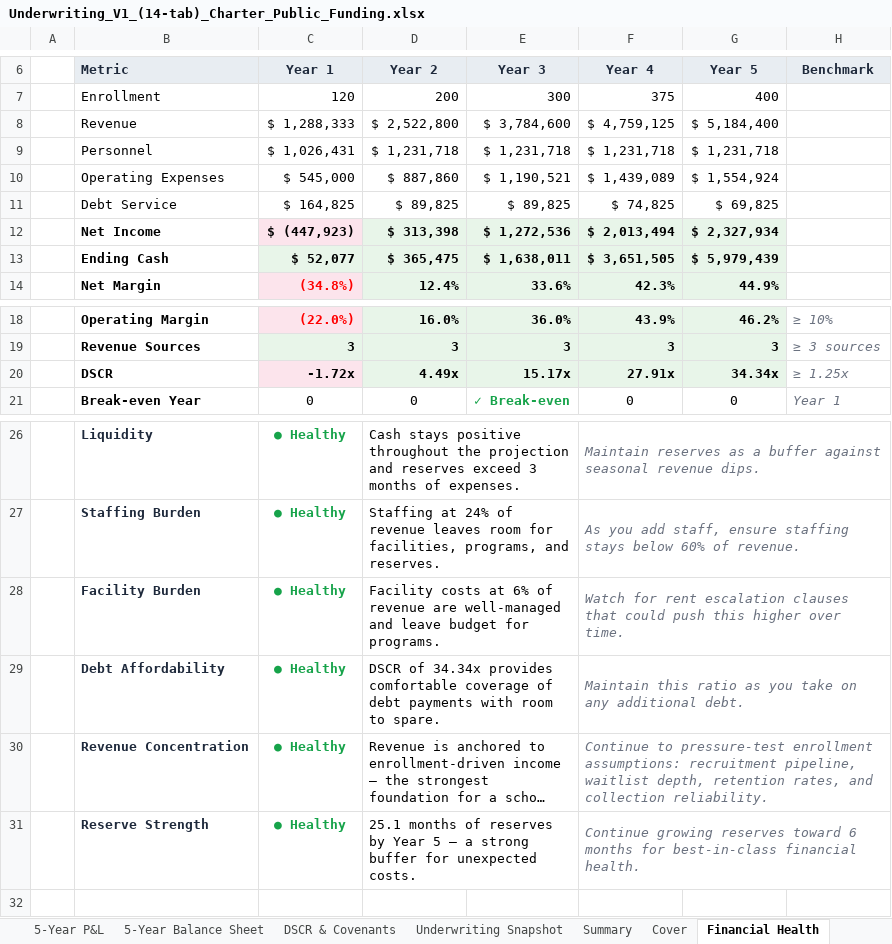
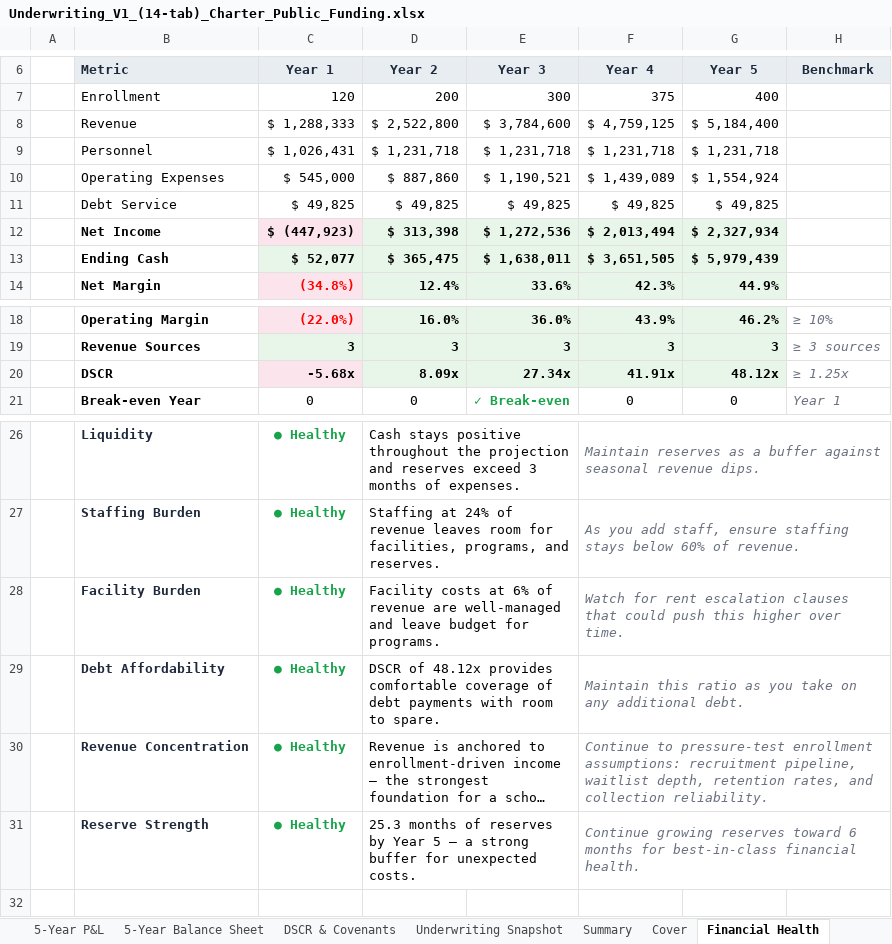
Before and after one commit to oronico/Schoolstack_Budget, an Excel workbook: artifacts/api-server/qa-output/Underwriting_V1_(14-tab)_Charter_Public_Funding.xlsx, sheet Financial Health, drawn as a sheet; only a part is shown, gaps mark what is left out; long unchanged cells end in …; values as stored, in another font and other column widths than the file's, no borders; conditional formats not drawn; the diff names each change by its address in the sheet, - before the commit and + after, or states it on an @@ line.

Commit message:
Wire cumNIRef + actual facility costs + correct debt service to all 5 dashboard call sites
Dashboard improvements:
- Break-even formula marks only the first year cumNI goes non-negative
- Revenue Sources shows per-year counts with conditional formatting
- Cash Runway shows per-year months with conditional formatting
- Facility % uses actual occupancy_facility category costs
- V1 underwriting dashboard now uses debt-service-only array (was capDebt total)

Shared benchmark-thresholds.ts module (single source of truth):
- Extracted BENCHMARK_* constants; financial-health.ts and workbook-helpers.ts
  both import from this shared module (no more magic numbers or duplication)

computeFacilityCostByYear uses Pick<ExpenseRow,...> for type-safe call sites.
buildFiveYearPL return type includes cumNIRow.
ModelData.currentYearProjection added to excel-export.ts interface.

Typecheck clean (0 errors), 24/24 excel QA, 33/33 parity.

```diff
--- a/artifacts/api-server/qa-output/Underwriting_V1_(14-tab)_Charter_Public_Funding.xlsx (sheet Financial Health)
+++ b/artifacts/api-server/qa-output/Underwriting_V1_(14-tab)_Charter_Public_Funding.xlsx (sheet Financial Health)
-C11 (Year 1): $ 164,825
+C11 (Year 1): $ 49,825
-D11 (Year 2): $ 89,825
+D11 (Year 2): $ 49,825
-E11 (Year 3): $ 89,825
+E11 (Year 3): $ 49,825
-F11 (Year 4): $ 74,825
+F11 (Year 4): $ 49,825
-G11 (Year 5): $ 69,825
+G11 (Year 5): $ 49,825
-C20 (Year 1): -1.72x
+C20 (Year 1): -5.68x
-D20 (Year 2): 4.49x
+D20 (Year 2): 8.09x
-E20 (Year 3): 15.17x
+E20 (Year 3): 27.34x
-F20 (Year 4): 27.91x
+F20 (Year 4): 41.91x
-G20 (Year 5): 34.34x
+G20 (Year 5): 48.12x
-D29 (Year 2): DSCR of 34.34x provides comfortable…
+D29 (Year 2): DSCR of 48.12x provides comfortable…
-D31 (Year 2): 25.1 months of…
+D31 (Year 2): 25.3 months of…
```
Also changed, not shown: artifacts/api-server/qa-output/Formula_Export_Charter_ADA_Grade-Band.xlsx, artifacts/api-server/qa-output/Formula_Export_Charter_Public_Funding.xlsx, 23 other files.
